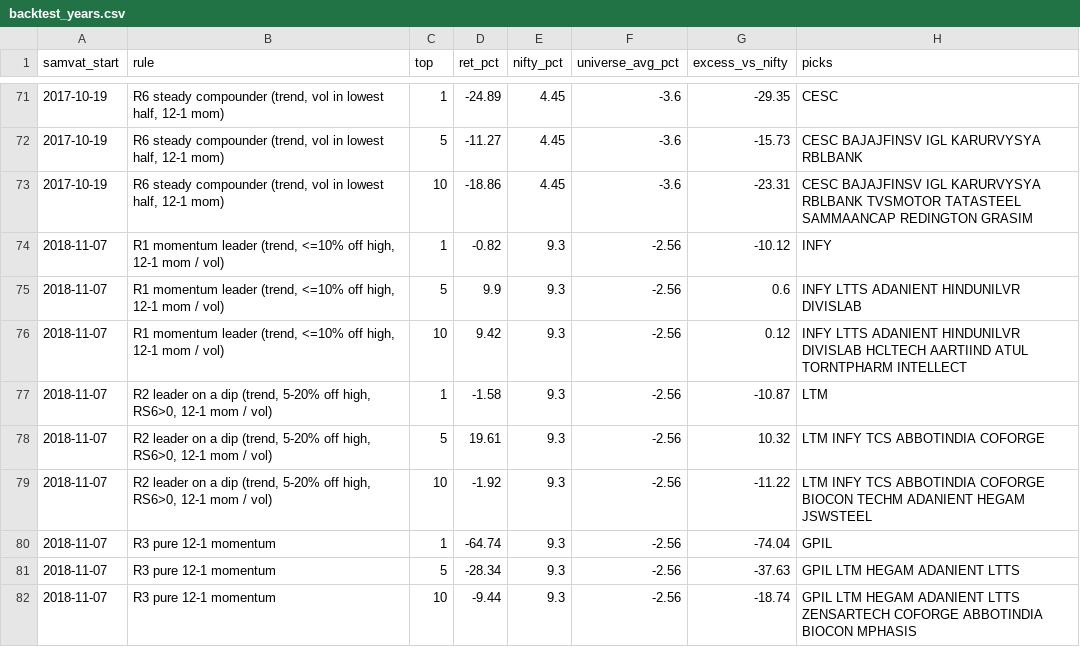
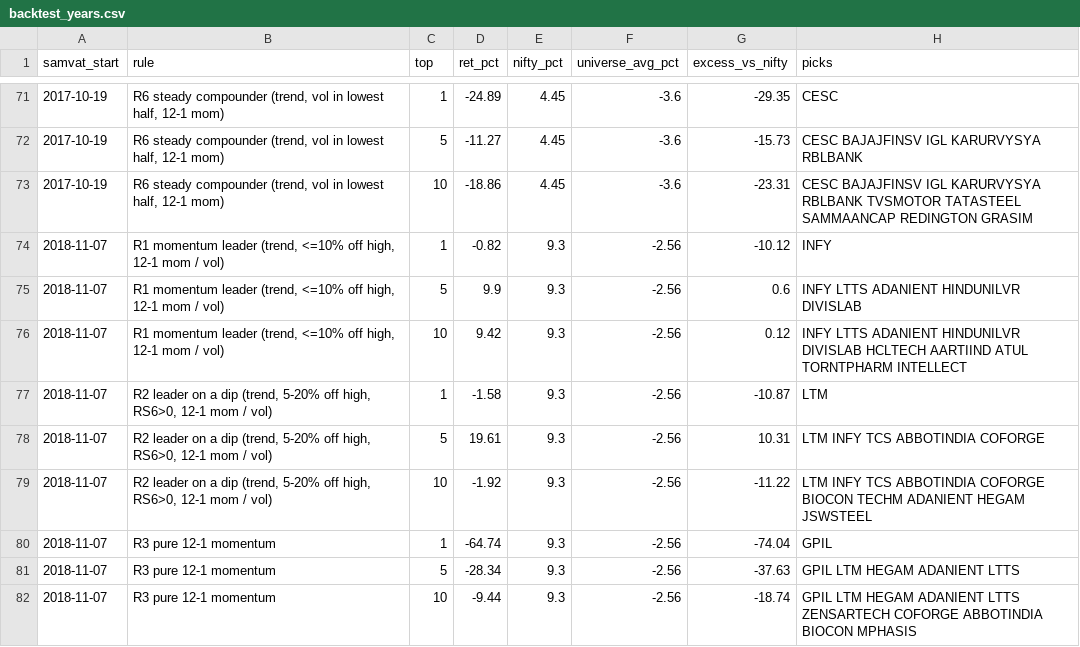
Before and after one commit to Parth1501/nse-swing-data, a CSV file: muhurat/out/backtest_years.csv, drawn as a sheet; only a part is shown, gaps mark what is left out.

```diff
--- a/muhurat/out/backtest_years.csv
+++ b/muhurat/out/backtest_years.csv
@@ -77,3 +77,3 @@ samvat_start,rule,top,ret_pct,nifty_pct,universe_avg_pct,excess_vs_nifty,picks
 2018-11-07,"R2 leader on a dip (trend, 5-20% off high, RS6>0, 12-1 mom / vol)",1,-1.58,9.3,-2.56,-10.87,LTM
-2018-11-07,"R2 leader on a dip (trend, 5-20% off high, RS6>0, 12-1 mom / vol)",5,19.61,9.3,-2.56,10.32,LTM INFY TCS ABBOTINDIA COFORGE
+2018-11-07,"R2 leader on a dip (trend, 5-20% off high, RS6>0, 12-1 mom / vol)",5,19.61,9.3,-2.56,10.31,LTM INFY TCS ABBOTINDIA COFORGE
 2018-11-07,"R2 leader on a dip (trend, 5-20% off high, RS6>0, 12-1 mom / vol)",10,-1.92,9.3,-2.56,-11.22,LTM INFY TCS ABBOTINDIA COFORGE BIOCON TECHM ADANIENT HEGAM JSWSTEEL
```
Also changed, not shown: muhurat/out/stock_samvat.csv, muhurat/out/today.csv, 1 other file.
